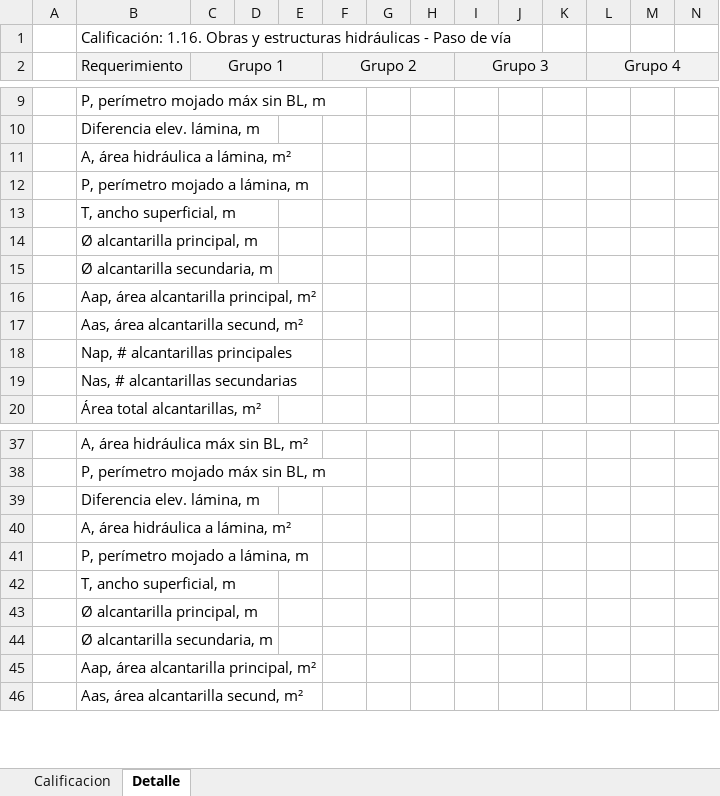
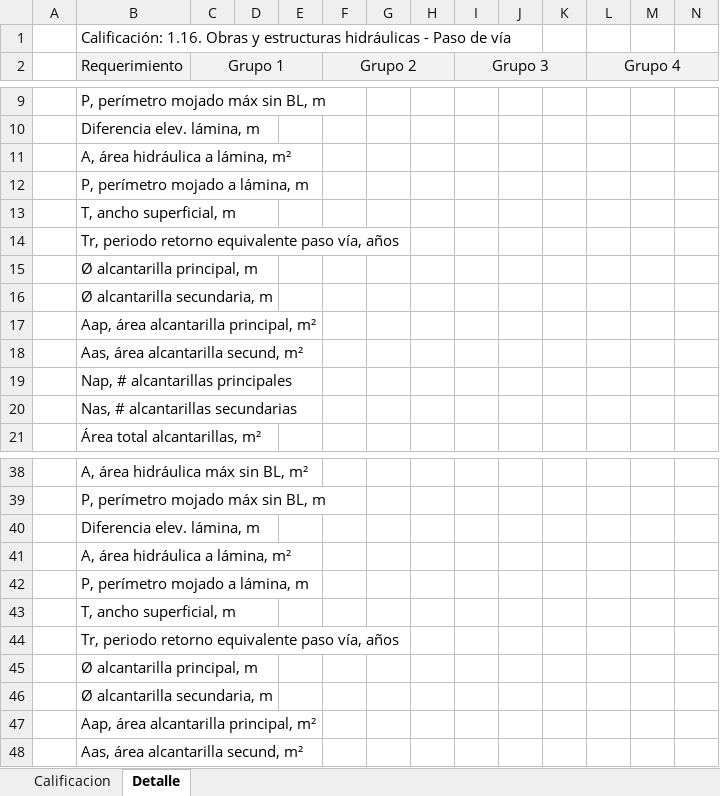
Before and after one commit to rcfdtools/R.HCMC, an Excel workbook: activity/M01A16/M01A16_PasoVia.xlsx, sheet Detalle, drawn as a sheet; only a part is shown, gaps mark what is left out; values as stored, in another font and other column widths than the file's, no borders; rows hold the shown columns only; the diff names each change by its address in the sheet, - before the commit and + after, or states it on an @@ line.

```diff
--- a/activity/M01A16/M01A16_PasoVia.xlsx (sheet Detalle)
+++ b/activity/M01A16/M01A16_PasoVia.xlsx (sheet Detalle)
+row 14:  | Tr, periodo retorno equivalente paso vía, años
+row 44:  | Tr, periodo retorno equivalente paso vía, años
```
Also changed, not shown: formulas that keep their value, 7 other files.
